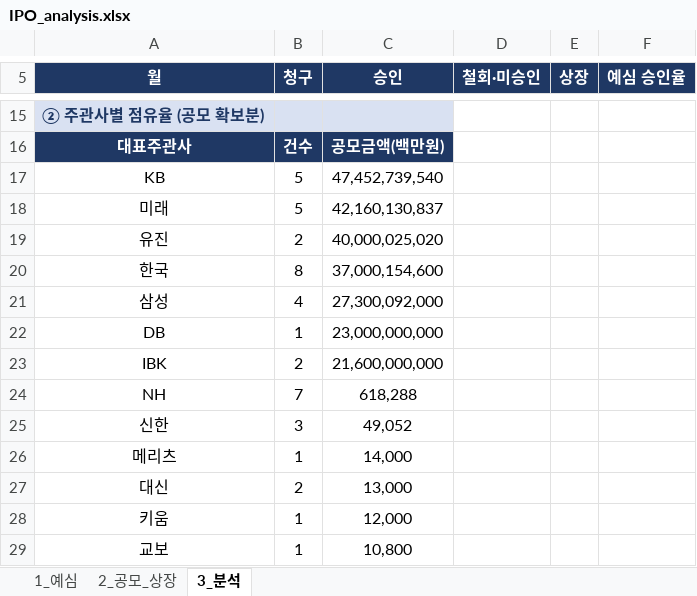
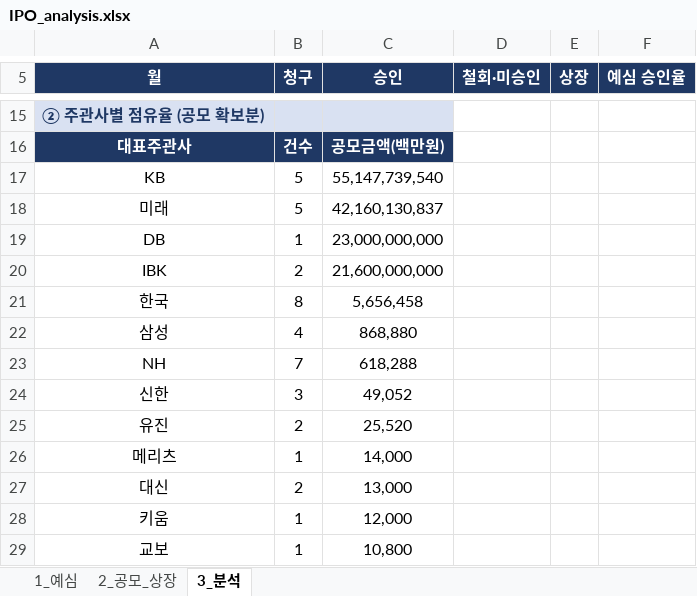
Before and after one commit to history-dungeon-user/IPO-MARKET-REVIEW, an Excel workbook: IPO_analysis.xlsx, sheet 3_분석, drawn as a sheet; only a part is shown, gaps mark what is left out; values as stored, in another font and other column widths than the file's, no borders; removed rows and columns are numbered as before the commit, all else as after; the diff names each change by its address in the sheet, - before the commit and + after, or states it on an @@ line.

```diff
--- a/IPO_analysis.xlsx (sheet 3_분석)
+++ b/IPO_analysis.xlsx (sheet 3_분석)
-C17 (승인): 47,452,739,540
+C17 (승인): 55,147,739,540
-row 19: 유진 | 2 | 40,000,025,020
-row 20: 한국 | 8 | 37,000,154,600
-row 21: 삼성 | 4 | 27,300,092,000
+row 21: 한국 | 8 | 5,656,458
+row 22: 삼성 | 4 | 868,880
+row 25: 유진 | 2 | 25,520
```
Also changed, not shown: sheet 2_공모_상장, sheet 1_예심, 5 other files.
